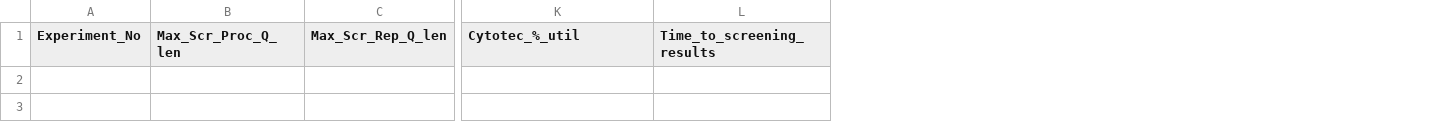
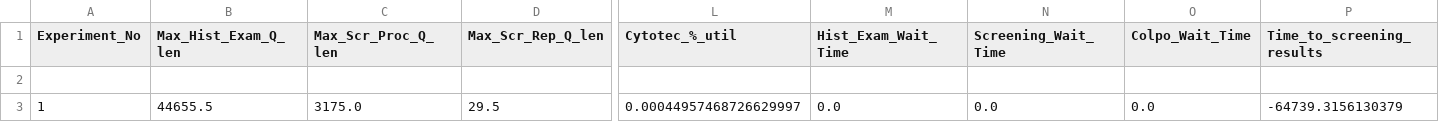
Before and after one commit to Ox-AIIMSBhopal-CaCx-Sim/Baseline_map_and_sim, a CSV file: final_summary_table.csv, drawn as a sheet; only a part is shown, gaps mark what is left out; rows hold the shown columns only; the diff names each change by its address in the sheet, - before the commit and + after, or states it on an @@ line.

```diff
--- a/final_summary_table.csv
+++ b/final_summary_table.csv
+column B (Max_Hist_Exam_Q_len), empty
+column M (Hist_Exam_Wait_Time), empty
+column N (Screening_Wait_Time), empty
+column O (Colpo_Wait_Time), empty
+row 2: (empty)
+row 3: 1 | 44655.5 | 3175.0 | 29.5 | 0.00044957468726629997 | 0.0 | 0.0 | 0.0 | -64739.3156130379
```
Also changed, not shown: kpi_trial_results.csv, parameter_definition_values_references.csv, 4 other files.
